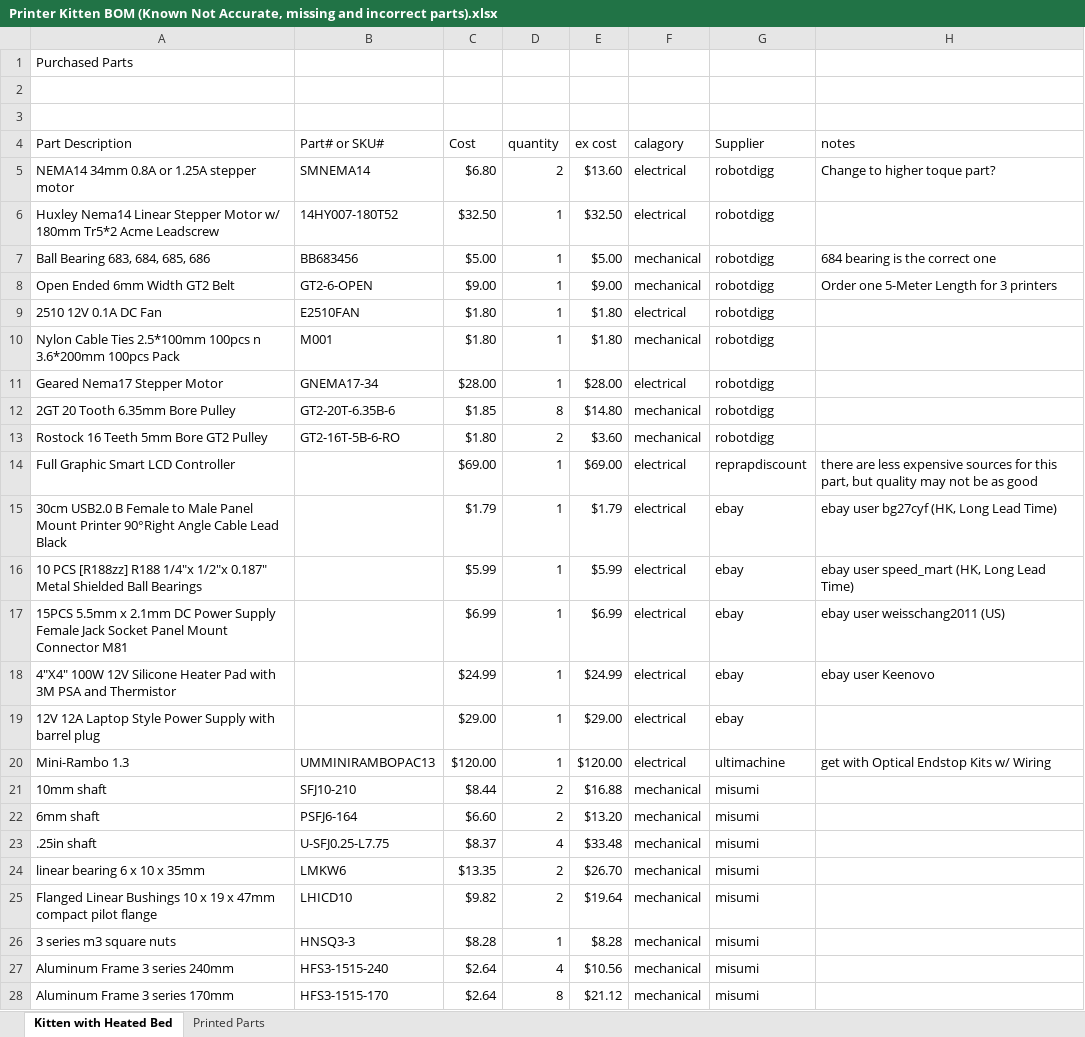
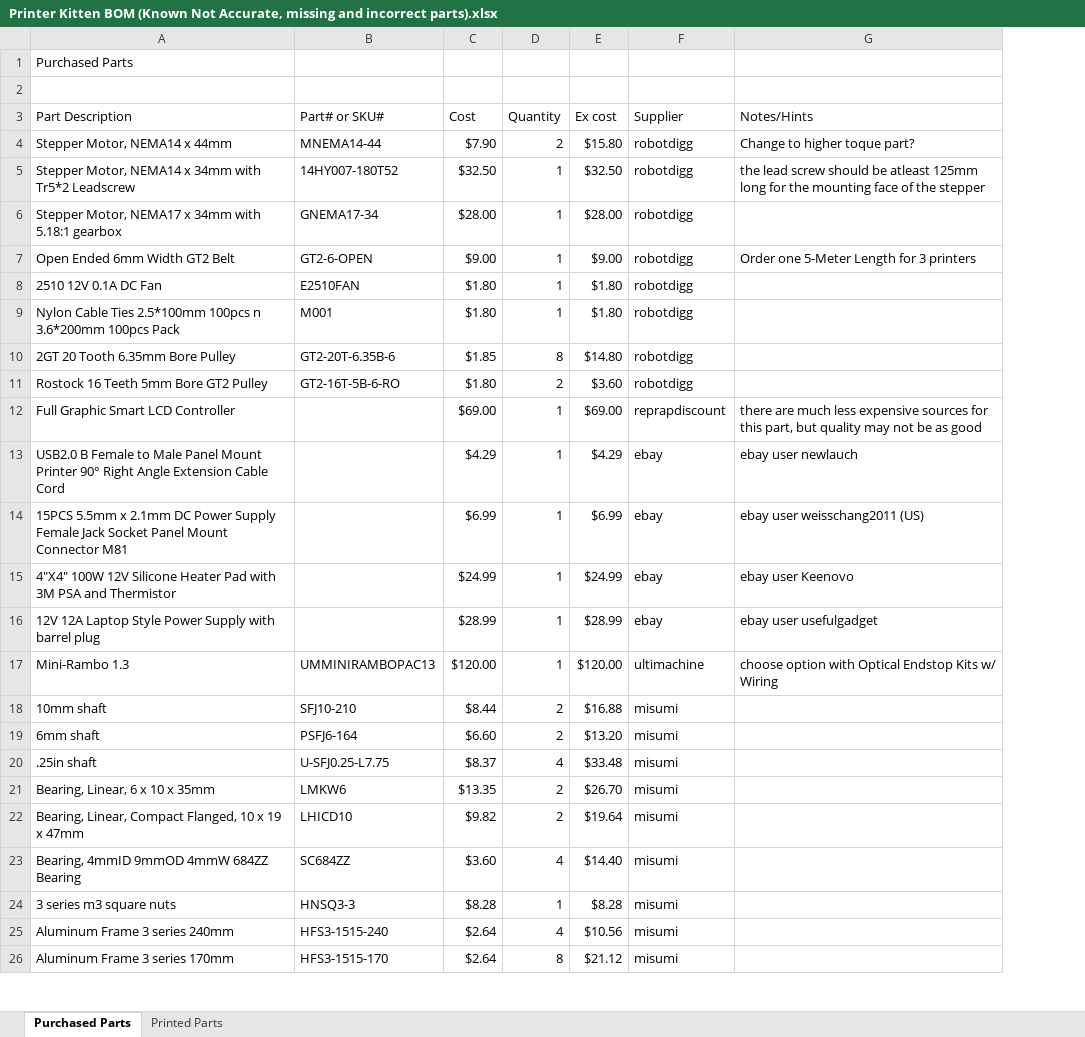
Before and after one commit to woolfepr/Printer-Kitten, an Excel workbook: Bill Of Materials/Printer Kitten BOM (Known Not Accurate, missing and incorrect parts).xlsx, sheet Purchased Parts, drawn as a sheet; only a part is shown; values as stored, in another font and other column widths than the file's, no cell formats; removed rows and columns are numbered as before the commit, all else as after; the diff covers the shown part only; the diff names each change by its address in the sheet, - before the commit and + after, or states it on an @@ line.

```diff
--- a/Bill Of Materials/Printer Kitten BOM (Known Not Accurate, missing and incorrect parts).xlsx (sheet Purchased Parts)
+++ b/Bill Of Materials/Printer Kitten BOM (Known Not Accurate, missing and incorrect parts).xlsx (sheet Purchased Parts)
-sheet tab: Kitten with Heated Bed
+sheet tab: Purchased Parts
-column F (calagory), rows 5-6: electrical | electrical; rows 8-10: mechanical | electrical | mechanical; rows 12-14: mechanical | mechanical | electrical; rows 17-28: electrical | electrical | electrical | electrical | mechanical | mechanical | mechanical | mechanical | mechanical | mechanical | mechanical | mechanical
-row 3: (empty)
-D3: quantity
+D3: Quantity
-E3: ex cost
+E3: Ex cost
-G3: notes
+G3: Notes/Hints
-A4 (Part Description): NEMA14 34mm 0.8A or 1.25A stepper motor
+A4 (Part Description): Stepper Motor, NEMA14 x 44mm
-B4 (Part# or SKU#): SMNEMA14
+B4 (Part# or SKU#): MNEMA14-44
-C4 (Cost): $6.80
+C4 (Cost): $7.90
-E4 (Ex cost): $13.60
+E4 (Ex cost): $15.80
-A5 (Part Description): Huxley Nema14 Linear Stepper Motor w/ 180mm Tr5*2 Acme Leadscrew
+A5 (Part Description): Stepper Motor, NEMA14 x 34mm with Tr5*2 Leadscrew
-G5 (Notes/Hints): (empty)
+G5 (Notes/Hints): the lead screw should be atleast 125mm long for the mounting face of the stepper
-row 7: Ball Bearing 683, 684, 685, 686 | BB683456 | $5.00 | 1 | $5.00 | mechanical | robotdigg | 684 bearing is the correct one
+row 6: Stepper Motor, NEMA17 x 34mm with 5.18:1 gearbox | GNEMA17-34 | $28.00 | 1 | $28.00 | robotdigg
-row 11: Geared Nema17 Stepper Motor | GNEMA17-34 | $28.00 | 1 | $28.00 | electrical | robotdigg
-G12 (Notes/Hints): there are less expensive…
+G12 (Notes/Hints): there are much less expensive…
-row 15: 30cm USB2.0 B Female to Male Panel Mount Printer 90°Right Angle Cable Lead Black |  | $1.79 | 1 | $1.79 | electrical | ebay | ebay user bg27cyf (HK, Long Lead Time)
-row 16: 10 PCS [R188zz] R188 1/4"x 1/2"x 0.187" Metal Shielded Ball Bearings |  | $5.99 | 1 | $5.99 | electrical | ebay | ebay user speed_mart (HK, Long Lead Time)
+row 13: USB2.0 B Female to Male Panel Mount Printer 90° Right Angle Extension Cable Cord |  | $4.29 | 1 | $4.29 | ebay | ebay user newlauch
-C16 (Cost): $29.00
+C16 (Cost): $28.99
-E16 (Ex cost): $29.00
+E16 (Ex cost): $28.99
-G16 (Notes/Hints): (empty)
+G16 (Notes/Hints): ebay user usefulgadget
-G17 (Notes/Hints): get with Optical Endstop Kits w/ Wiring
+G17 (Notes/Hints): choose option with Optical Endstop Kits w/ Wiring
-A21 (Part Description): linear bearing 6 x 10 x 35mm
+A21 (Part Description): Bearing, Linear, 6 x 10 x 35mm
-A22 (Part Description): Flanged Linear Bushings 10 x 19 x 47mm compact pilot flange
+A22 (Part Description): Bearing, Linear, Compact Flanged, 10 x 19 x 47mm
+row 23: Bearing, 4mmID 9mmOD 4mmW 684ZZ Bearing | SC684ZZ | $3.60 | 4 | $14.40 | misumi
```
Also changed, not shown: 6 added rows, 5 removed rows and 10 edited cells elsewhere in this sheet, sheet Printed Parts, cell formats, formulas that keep their value, 2 other files.
